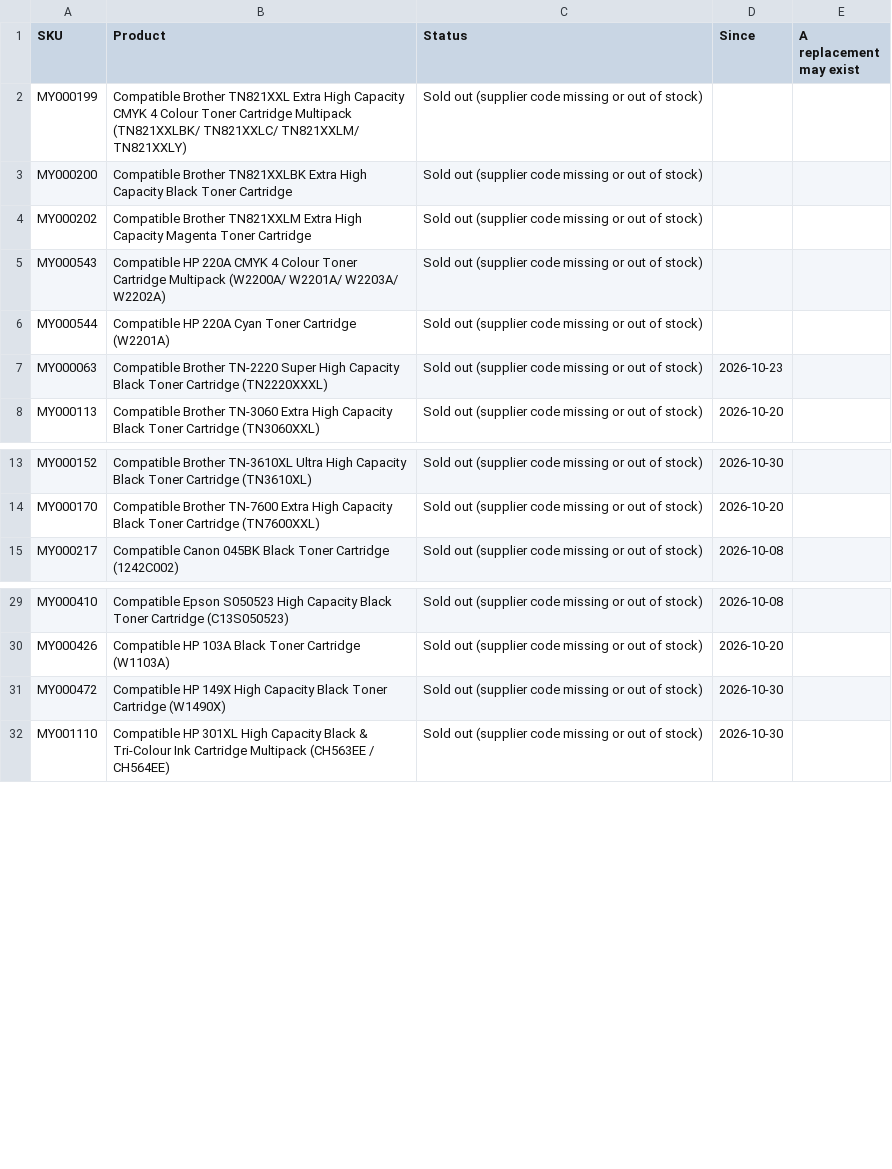
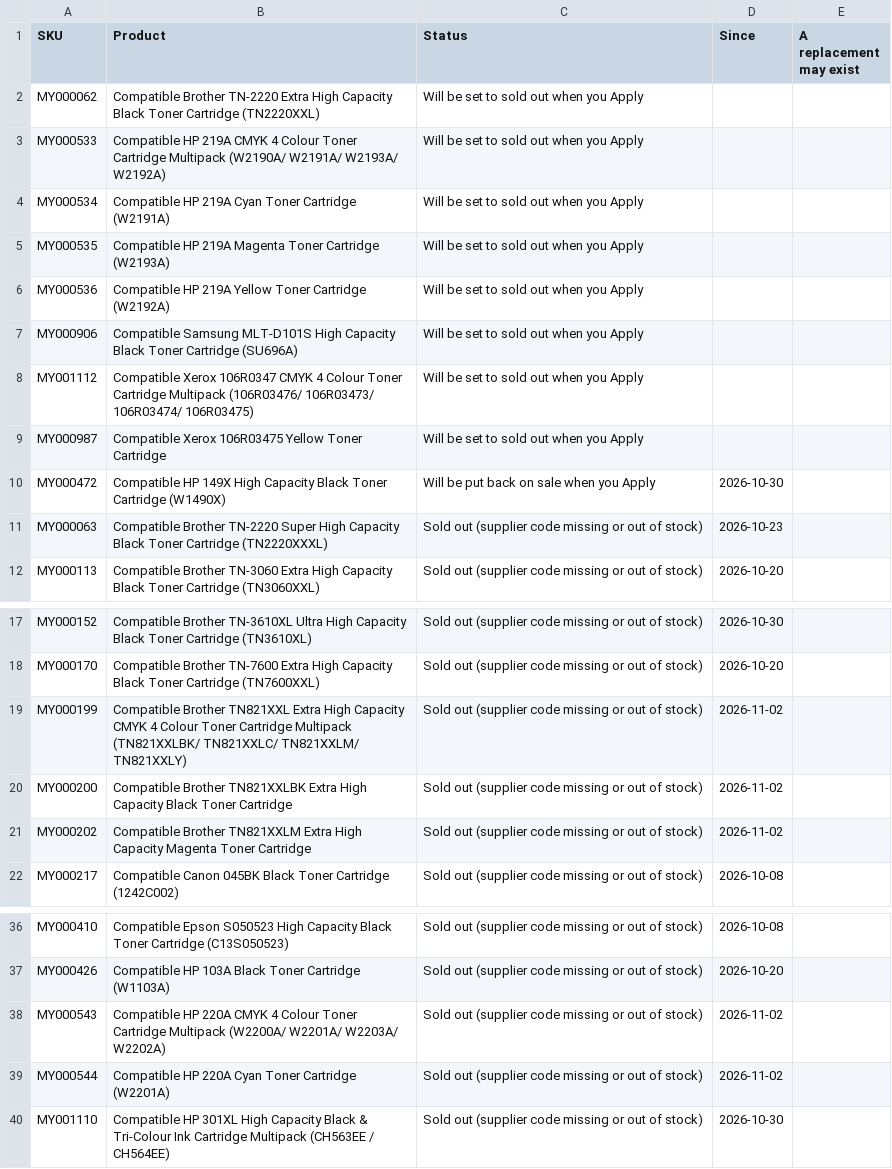
Before and after one commit to Gruffalos-Shadow-Hunt-140424/report-88ad8a3a92, a CSV file: sold-out.csv, drawn as a sheet; only a part is shown, gaps mark what is left out.

```diff
--- a/sold-out.csv
+++ b/sold-out.csv
@@ -1,7 +1,11 @@
 SKU,Product,Status,Since,A replacement may exist
-MY000199,Compatible Brother TN821XXL Extra High Capacity CMYK 4 Colour Toner Cartridge Multipack (TN821XXLBK/ TN821XXLC/ TN821XXLM/ TN821XXLY),Sold out (supplier code missing or out of stock),,
-MY000200,Compatible Brother TN821XXLBK Extra High Capacity Black Toner Cartridge,Sold out (supplier code missing or out of stock),,
-MY000202,Compatible Brother TN821XXLM Extra High Capacity Magenta Toner Cartridge,Sold out (supplier code missing or out of stock),,
-MY000543,Compatible HP 220A CMYK 4 Colour Toner Cartridge Multipack (W2200A/ W2201A/ W2203A/ W2202A),Sold out (supplier code missing or out of stock),,
-MY000544,Compatible HP 220A Cyan Toner Cartridge (W2201A),Sold out (supplier code missing or out of stock),,
+MY000062,Compatible Brother TN-2220 Extra High Capacity Black Toner Cartridge (TN2220XXL),Will be set to sold out when you Apply,,
+MY000533,Compatible HP 219A CMYK 4 Colour Toner Cartridge Multipack (W2190A/ W2191A/ W2193A/ W2192A),Will be set to sold out when you Apply,,
+MY000534,Compatible HP 219A Cyan Toner Cartridge (W2191A),Will be set to sold out when you Apply,,
+MY000535,Compatible HP 219A Magenta Toner Cartridge (W2193A),Will be set to sold out when you Apply,,
+MY000536,Compatible HP 219A Yellow Toner Cartridge (W2192A),Will be set to sold out when you Apply,,
+MY000906,Compatible Samsung MLT-D101S High Capacity Black Toner Cartridge (SU696A),Will be set to sold out when you Apply,,
+MY001112,Compatible Xerox 106R0347 CMYK 4 Colour Toner Cartridge Multipack (106R03476/ 106R03473/ 106R03474/ 106R03475),Will be set to sold out when you Apply,,
+MY000987,Compatible Xerox 106R03475 Yellow Toner Cartridge,Will be set to sold out when you Apply,,
+MY000472,Compatible HP 149X High Capacity Black Toner Cartridge (W1490X),Will be put back on sale when you Apply,2026-10-30,
 MY000063,Compatible Brother TN-2220 Super High Capacity Black Toner Cartridge (TN2220XXXL),Sold out (supplier code missing or out of stock),2026-10-23,
@@ -14,2 +18,5 @@ MY000152,Compatible Brother TN-3610XL Ultra High Capacity Black Toner Cartridge
 MY000170,Compatible Brother TN-7600 Extra High Capacity Black Toner Cartridge (TN7600XXL),Sold out (supplier code missing or out of stock),2026-10-20,
+MY000199,Compatible Brother TN821XXL Extra High Capacity CMYK 4 Colour Toner Cartridge Multipack (TN821XXLBK/ TN821XXLC/ TN821XXLM/ TN821XXLY),Sold out (supplier code missing or out of stock),2026-11-02,
+MY000200,Compatible Brother TN821XXLBK Extra High Capacity Black Toner Cartridge,Sold out (supplier code missing or out of stock),2026-11-02,
+MY000202,Compatible Brother TN821XXLM Extra High Capacity Magenta Toner Cartridge,Sold out (supplier code missing or out of stock),2026-11-02,
 MY000217,Compatible Canon 045BK Black Toner Cartridge (1242C002),Sold out (supplier code missing or out of stock),2026-10-08,
@@ -30,3 +37,4 @@ MY000410,Compatible Epson S050523 High Capacity Black Toner Cartridge (C13S05052
 MY000426,Compatible HP 103A Black Toner Cartridge (W1103A),Sold out (supplier code missing or out of stock),2026-10-20,
-MY000472,Compatible HP 149X High Capacity Black Toner Cartridge (W1490X),Sold out (supplier code missing or out of stock),2026-10-30,
+MY000543,Compatible HP 220A CMYK 4 Colour Toner Cartridge Multipack (W2200A/ W2201A/ W2203A/ W2202A),Sold out (supplier code missing or out of stock),2026-11-02,
+MY000544,Compatible HP 220A Cyan Toner Cartridge (W2201A),Sold out (supplier code missing or out of stock),2026-11-02,
 MY001110,Compatible HP 301XL High Capacity Black & Tri-Colour Ink Cartridge Multipack (CH563EE / CH564EE),Sold out (supplier code missing or out of stock),2026-10-30,
```
Also changed, not shown: changes.csv, 2 other files.
